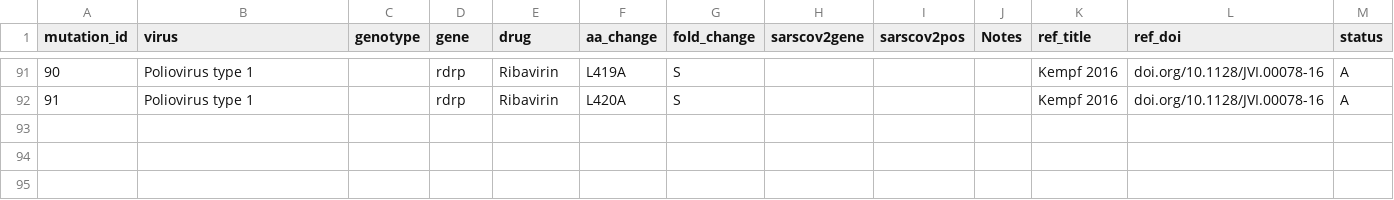
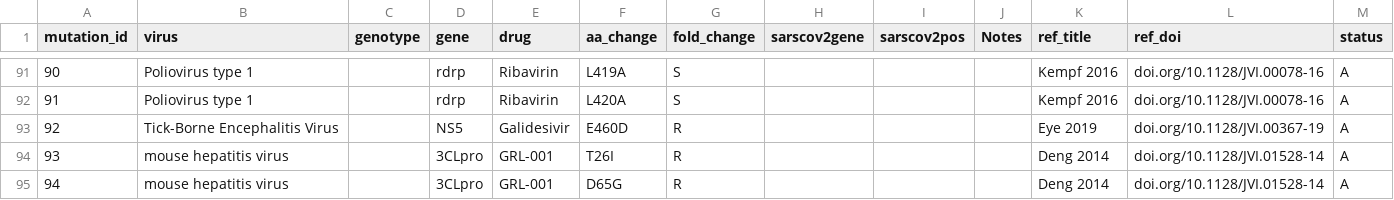
Before and after one commit to ucl-pathgenomics/SARS2-ResistanceDB, a TSV file: rna_antiviral_db.tsv, drawn as a sheet; only a part is shown, gaps mark what is left out.

Commit message:
muts

```diff
--- a/rna_antiviral_db.tsv
+++ b/rna_antiviral_db.tsv
@@ -92 +92,4 @@ mutation_id	virus	genotype	gene	drug	aa_change	fold_change	sarscov2gene	sarscov2
 91	Poliovirus type 1		rdrp	Ribavirin	L420A	S				Kempf 2016	doi.org/10.1128/JVI.00078-16	A
+92	Tick-Borne Encephalitis Virus		NS5	Galidesivir	E460D	R				Eye 2019	doi.org/10.1128/JVI.00367-19	A
+93	mouse hepatitis virus		3CLpro	GRL-001	T26I	R				Deng 2014	doi.org/10.1128/JVI.01528-14	A
+94	mouse hepatitis virus		3CLpro	GRL-001	D65G	R				Deng 2014	doi.org/10.1128/JVI.01528-14	A
```
